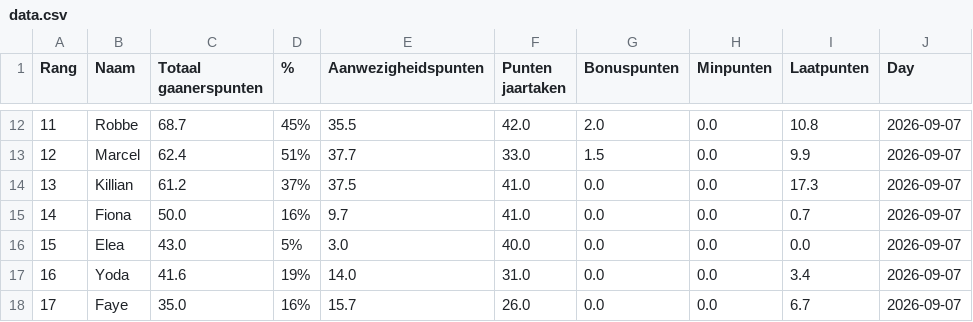
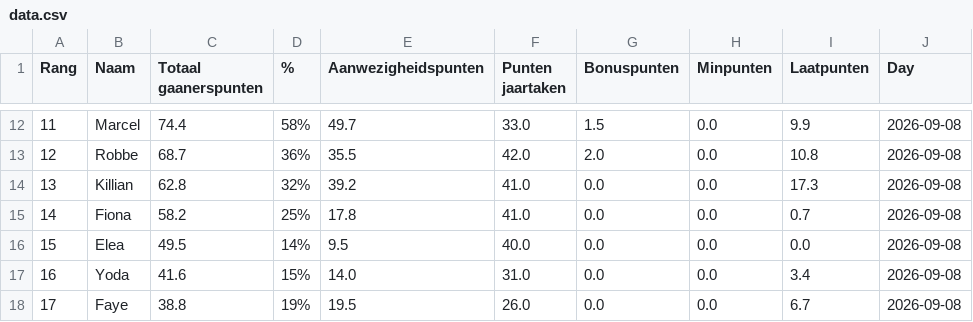
Before and after one commit to Buddidon/Gaanerslijst_tracker, a CSV file: data.csv, drawn as a sheet; only a part is shown, gaps mark what is left out; the diff covers the shown part only.

```diff
--- a/data.csv
+++ b/data.csv
@@ -12,7 +12,7 @@ Rang,Naam,Totaal gaanerspunten,% ,Aanwezigheidspunten,Punten jaartaken ,Bonuspun
-11,Robbe,68.7,45%,35.5,42.0,2.0,0.0,10.8,2026-09-07
-12,Marcel,62.4,51%,37.7,33.0,1.5,0.0,9.9,2026-09-07
-13,Killian,61.2,37%,37.5,41.0,0.0,0.0,17.3,2026-09-07
-14,Fiona,50.0,16%,9.7,41.0,0.0,0.0,0.7,2026-09-07
-15,Elea,43.0,5%,3.0,40.0,0.0,0.0,0.0,2026-09-07
-16,Yoda,41.6,19%,14.0,31.0,0.0,0.0,3.4,2026-09-07
-17,Faye,35.0,16%,15.7,26.0,0.0,0.0,6.7,2026-09-07
+11,Marcel,74.4,58%,49.7,33.0,1.5,0.0,9.9,2026-09-08
+12,Robbe,68.7,36%,35.5,42.0,2.0,0.0,10.8,2026-09-08
+13,Killian,62.8,32%,39.2,41.0,0.0,0.0,17.3,2026-09-08
+14,Fiona,58.2,25%,17.8,41.0,0.0,0.0,0.7,2026-09-08
+15,Elea,49.5,14%,9.5,40.0,0.0,0.0,0.0,2026-09-08
+16,Yoda,41.6,15%,14.0,31.0,0.0,0.0,3.4,2026-09-08
+17,Faye,38.8,19%,19.5,26.0,0.0,0.0,6.7,2026-09-08
```
Also changed, not shown: 100 edited cells elsewhere in this file, history_file.csv, 1 other file.
